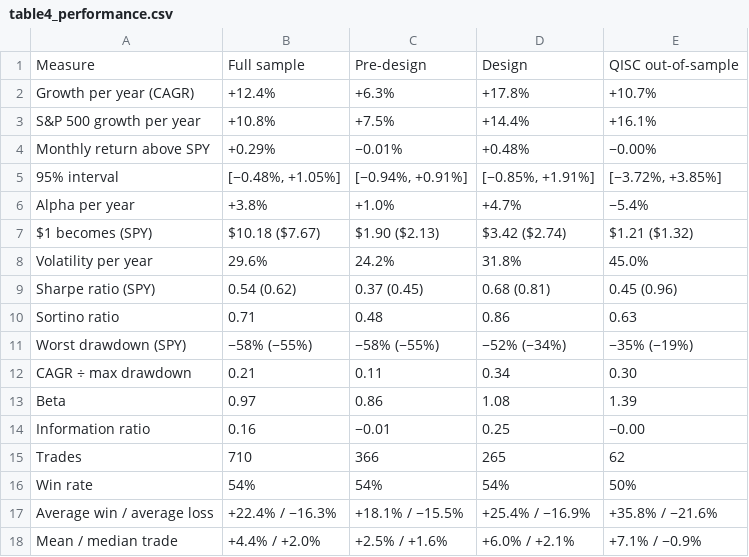
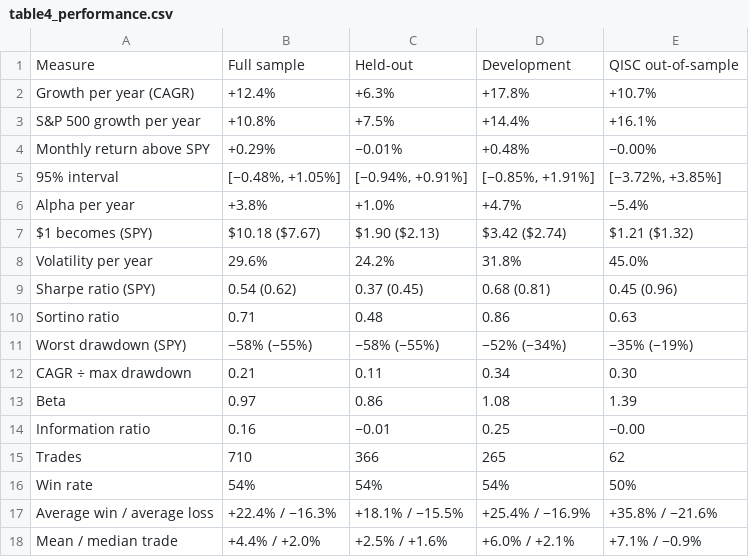
Before and after one commit to Nabz28/qisc-example-submission, a CSV file: output/tables/table4_performance.csv, drawn as a sheet.

```diff
--- a/output/tables/table4_performance.csv
+++ b/output/tables/table4_performance.csv
@@ -1,2 +1,2 @@
-Measure,Full sample,Pre-design,Design,QISC out-of-sample
+Measure,Full sample,Held-out,Development,QISC out-of-sample
 Growth per year (CAGR),+12.4%,+6.3%,+17.8%,+10.7%
```
Also changed, not shown: output/tables/table6_stress.csv, output/tables/tableB2_sensitivity.csv, 21 other files.
